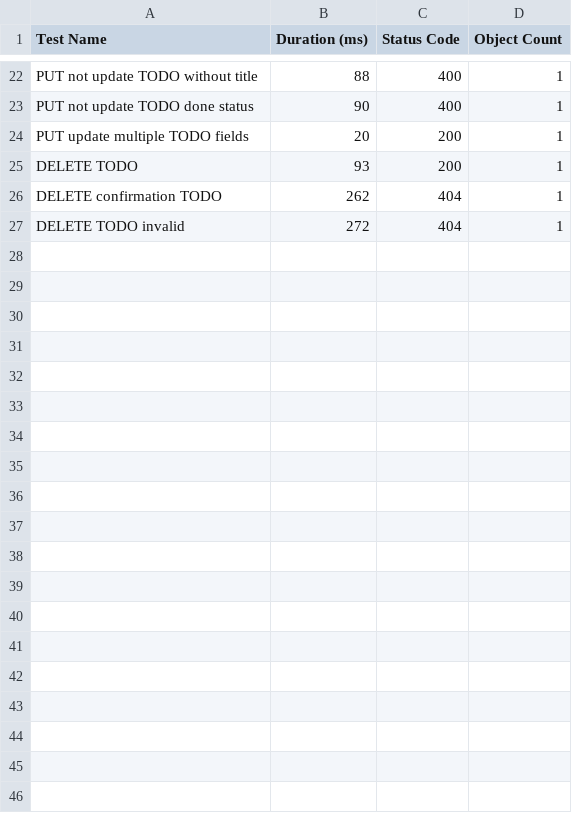
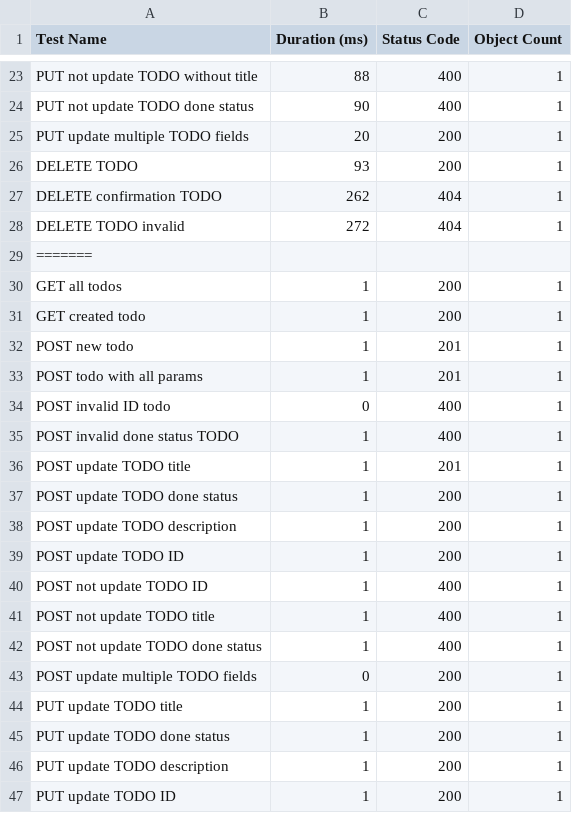
Before and after one commit to Alexcattani11/429ProjectGroup11, a CSV file: performance_results_todos.test.csv, drawn as a sheet; only a part is shown, gaps mark what is left out; the diff covers the shown part only.

```diff
--- a/performance_results_todos.test.csv
+++ b/performance_results_todos.test.csv
@@ -27 +28,20 @@ DELETE confirmation TODO,262,404,1
 DELETE TODO invalid,272,404,1
+=======
+GET all todos,1,200,1
+GET created todo,1,200,1
+POST new todo,1,201,1
+POST todo with all params,1,201,1
+POST invalid ID todo,0,400,1
+POST invalid done status TODO,1,400,1
+POST update TODO title,1,201,1
+POST update TODO done status,1,200,1
+POST update TODO description,1,200,1
+POST update TODO ID,1,200,1
+POST not update TODO ID,1,400,1
+POST not update TODO title,1,400,1
+POST not update TODO done status,1,400,1
+POST update multiple TODO fields,0,200,1
+PUT update TODO title,1,200,1
+PUT update TODO done status,1,200,1
+PUT update TODO description,1,200,1
+PUT update TODO ID,1,200,1
```
Also changed, not shown: 10 added rows elsewhere in this file, performance_results_project.test.csv, performance_results_projectsid.test.csv, 6 other files.
